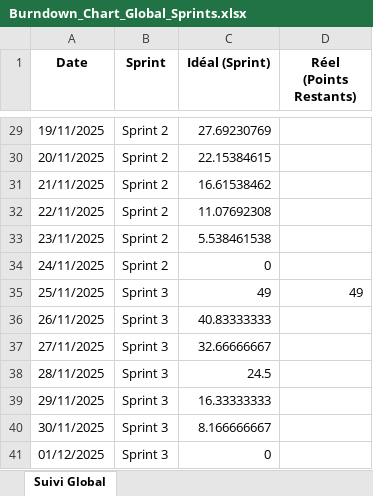
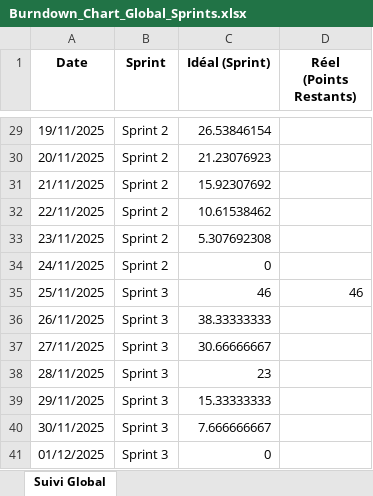
Before and after one commit to PolLamothe/PolyRide, an Excel workbook: Burndown_Chart_Global_Sprints.xlsx, sheet Suivi Global, drawn as a sheet; only a part is shown, gaps mark what is left out; values as stored, in another font and other column widths than the file's, no borders; the diff covers the shown part only; the diff names each change by its address in the sheet, - before the commit and + after, or states it on an @@ line.

```diff
--- a/Burndown_Chart_Global_Sprints.xlsx (sheet Suivi Global)
+++ b/Burndown_Chart_Global_Sprints.xlsx (sheet Suivi Global)
-C29 (Idéal (Sprint)): 27.69230769
+C29 (Idéal (Sprint)): 26.53846154
-C30 (Idéal (Sprint)): 22.15384615
+C30 (Idéal (Sprint)): 21.23076923
-C31 (Idéal (Sprint)): 16.61538462
+C31 (Idéal (Sprint)): 15.92307692
-C32 (Idéal (Sprint)): 11.07692308
+C32 (Idéal (Sprint)): 10.61538462
-C33 (Idéal (Sprint)): 5.538461538
+C33 (Idéal (Sprint)): 5.307692308
-C35 (Idéal (Sprint)): 49
+C35 (Idéal (Sprint)): 46
-D35 (Réel (Points Restants)): 49
+D35 (Réel (Points Restants)): 46
-C36 (Idéal (Sprint)): 40.83333333
+C36 (Idéal (Sprint)): 38.33333333
-C37 (Idéal (Sprint)): 32.66666667
+C37 (Idéal (Sprint)): 30.66666667
-C38 (Idéal (Sprint)): 24.5
+C38 (Idéal (Sprint)): 23
-C39 (Idéal (Sprint)): 16.33333333
+C39 (Idéal (Sprint)): 15.33333333
-C40 (Idéal (Sprint)): 8.166666667
+C40 (Idéal (Sprint)): 7.666666667
```
Also changed, not shown: 28 edited cells elsewhere in this sheet, 1 other file.
